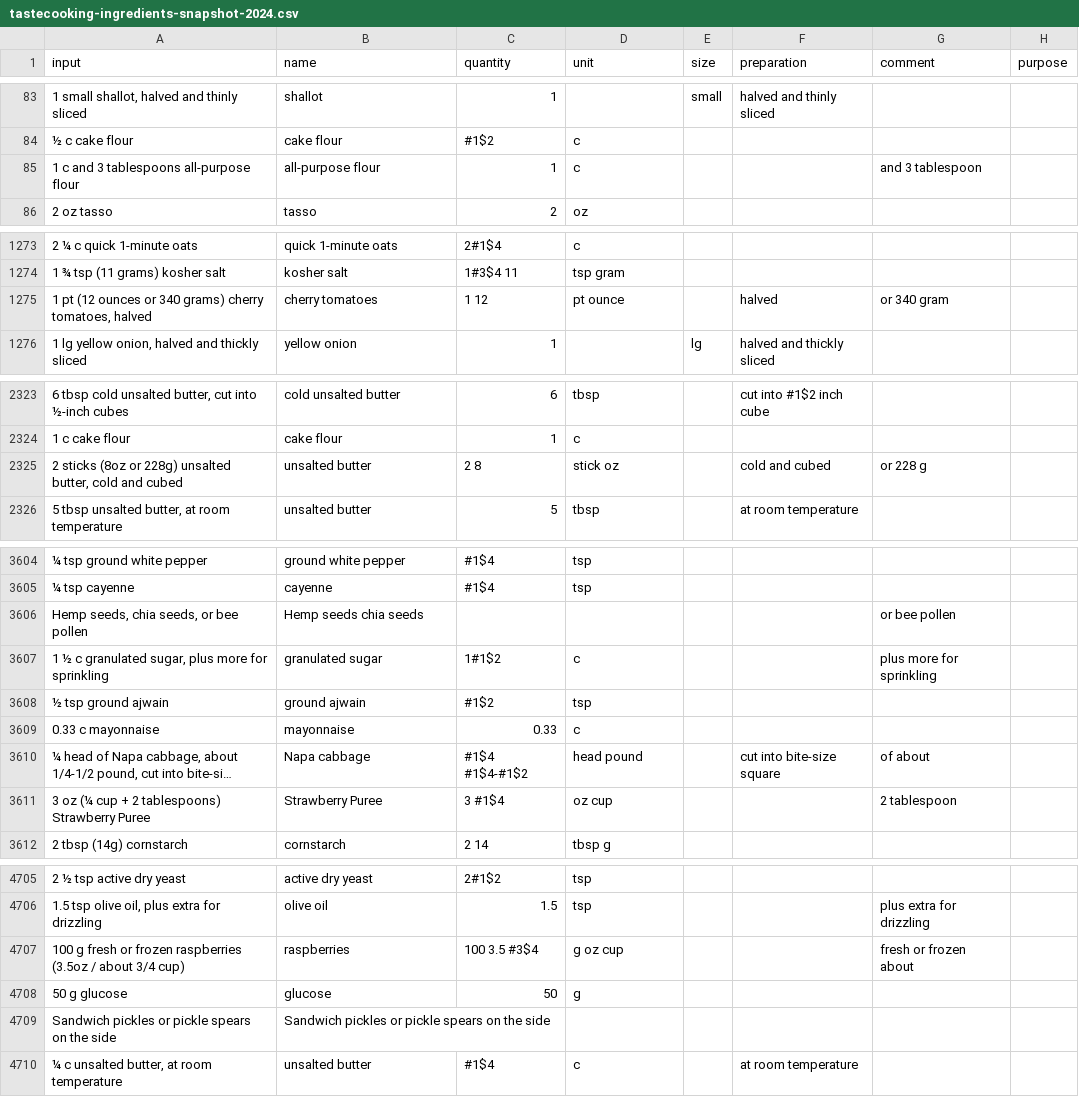
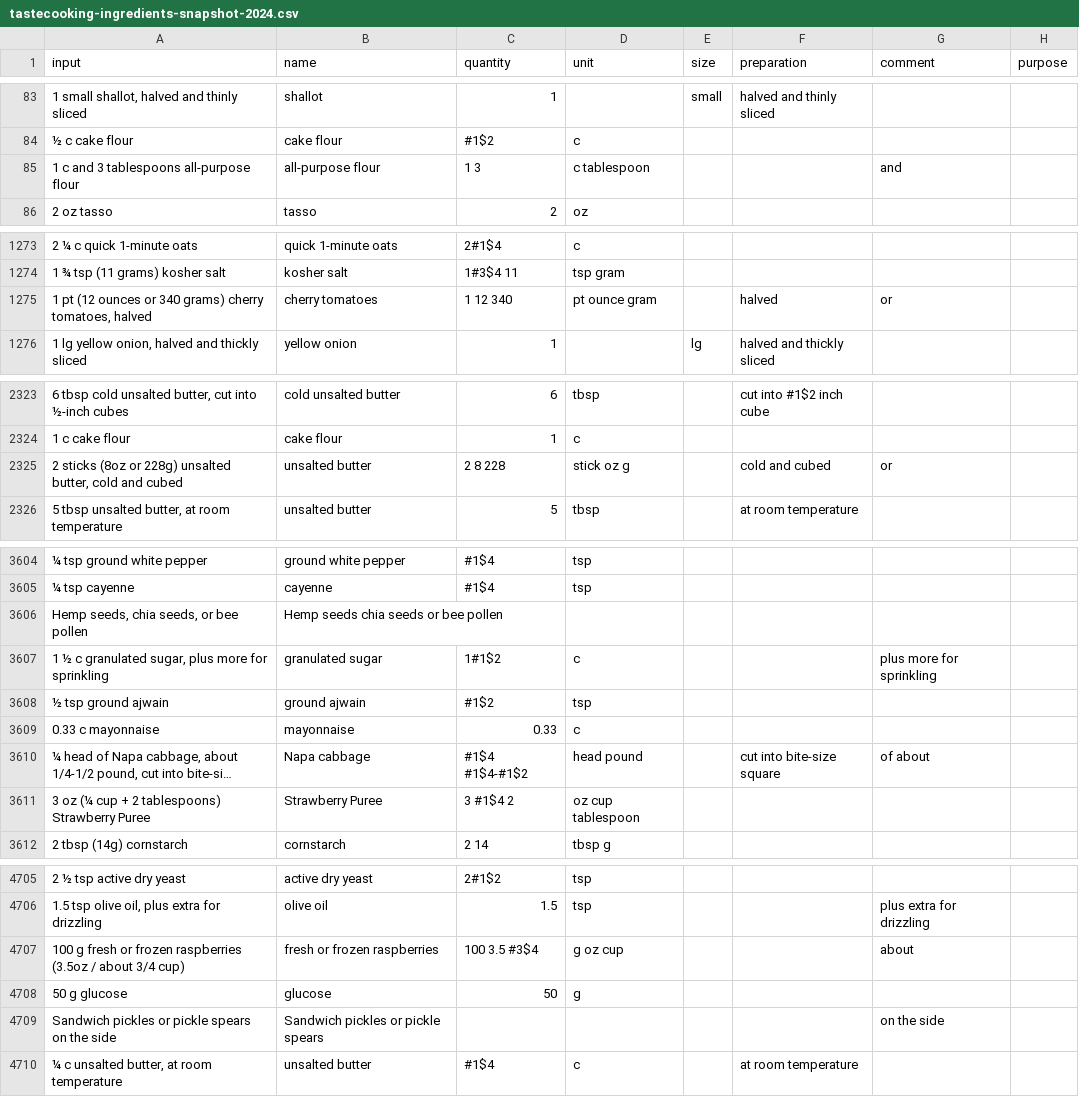
Before and after one commit to strangetom/ingredient-parser, a CSV file: train/data/tastecooking/tastecooking-ingredients-snapshot-2024.csv, drawn as a sheet; only a part is shown, gaps mark what is left out; long unchanged cells end in …; the diff covers the shown part only; the diff names each change by its address in the sheet, - before the commit and + after, or states it on an @@ line.

```diff
--- a/train/data/tastecooking/tastecooking-ingredients-snapshot-2024.csv
+++ b/train/data/tastecooking/tastecooking-ingredients-snapshot-2024.csv
-C85 (quantity): 1
+C85 (quantity): 1 3
-D85 (unit): c
+D85 (unit): c tablespoon
-G85 (comment): and 3 tablespoon
+G85 (comment): and
-C1275 (quantity): 1 12
+C1275 (quantity): 1 12 340
-D1275 (unit): pt ounce
+D1275 (unit): pt ounce gram
-G1275 (comment): or 340 gram
+G1275 (comment): or
-C2325 (quantity): 2 8
+C2325 (quantity): 2 8 228
-D2325 (unit): stick oz
+D2325 (unit): stick oz g
-G2325 (comment): or 228 g
+G2325 (comment): or
-B3606 (name): Hemp seeds chia seeds
+B3606 (name): Hemp seeds chia seeds or bee pollen
-G3606 (comment): or bee pollen
+G3606 (comment): (empty)
-C3611 (quantity): 3 #1$4
+C3611 (quantity): 3 #1$4 2
-D3611 (unit): oz cup
+D3611 (unit): oz cup tablespoon
-G3611 (comment): 2 tablespoon
+G3611 (comment): (empty)
-B4707 (name): raspberries
+B4707 (name): fresh or frozen raspberries
-G4707 (comment): fresh or frozen about
+G4707 (comment): about
-B4709 (name): Sandwich pickles or pickle spears on the side
+B4709 (name): Sandwich pickles or pickle spears
-G4709 (comment): (empty)
+G4709 (comment): on the side
```
Also changed, not shown: 90 edited cells elsewhere in this file, 3 other files.
